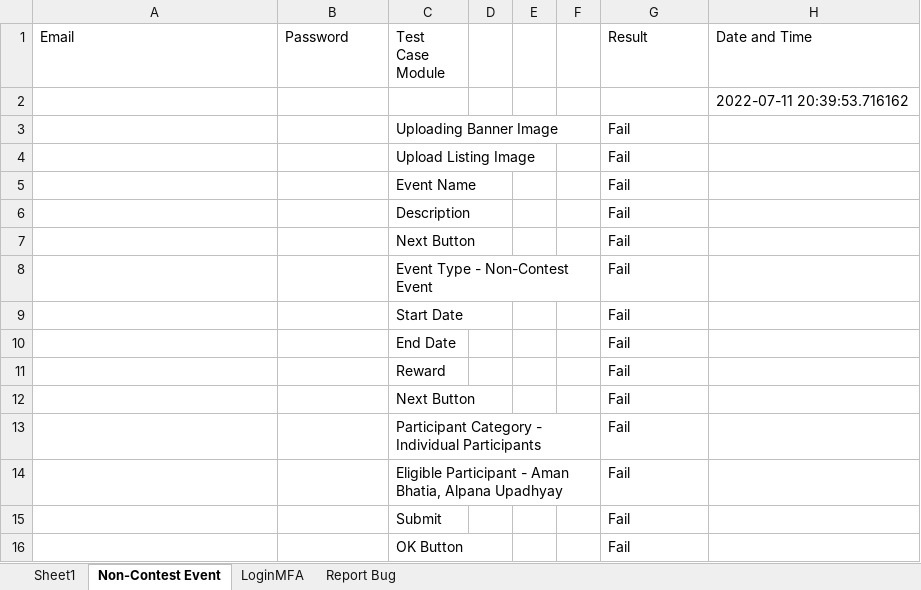
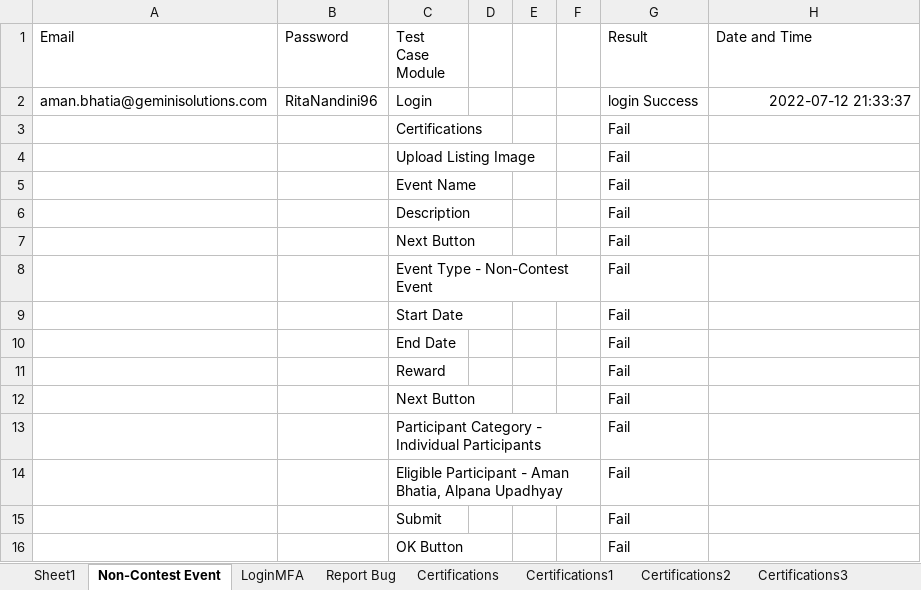
Before and after one commit to amanbhatia46/Contripoint_Project, an Excel workbook: ABC1.xlsx, sheet Non-Contest Event, drawn as a sheet; values as stored, in another font and other column widths than the file's, no borders; removed rows and columns are numbered as before the commit, all else as after; the diff names each change by its address in the sheet, - before the commit and + after, or states it on an @@ line.

```diff
--- a/ABC1.xlsx (sheet Non-Contest Event)
+++ b/ABC1.xlsx (sheet Non-Contest Event)
+sheet tab: Certifications
+sheet tab: Certifications1
+sheet tab: Certifications2
+sheet tab: Certifications3
-row 2:  |  |  |  |  |  |  | 2022-07-11 20:39:53.716162
+row 2: aman.bhatia@geminisolutions.com | RitaNandini96 | Login |  |  |  | login Success | 2022-07-12 21:33:37
-C3 (Test Case Module): Uploading Banner Image
+C3 (Test Case Module): Certifications
```
Also changed, not shown: sheet LoginMFA, other sheet tabs, 6 other files.
